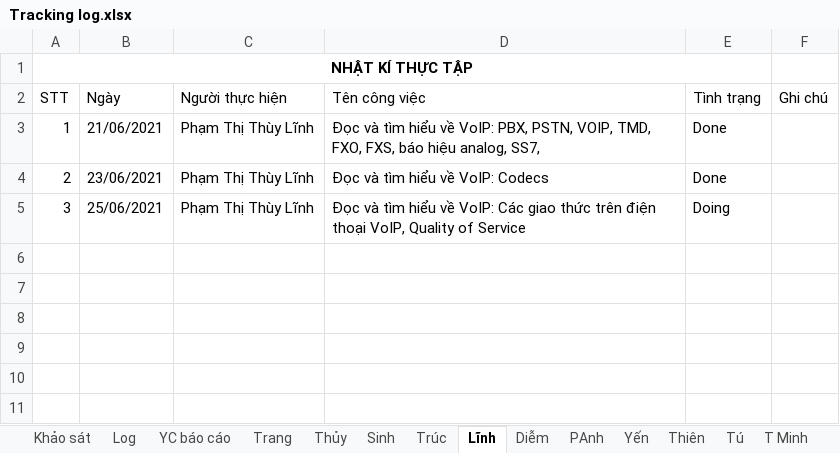
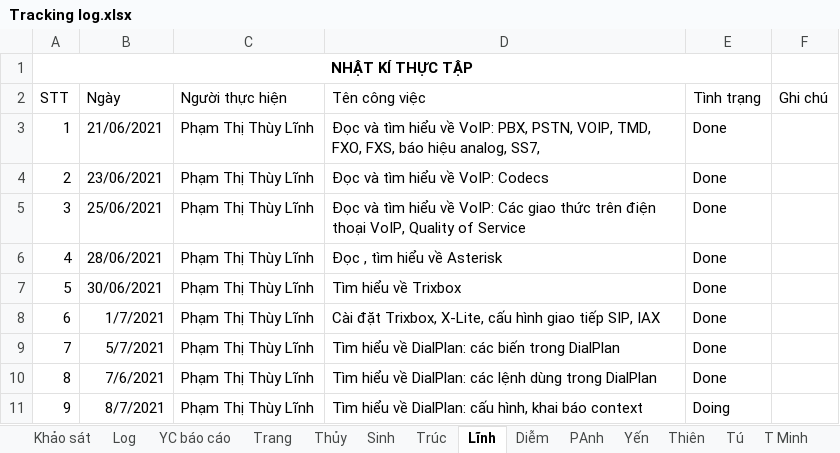
Before and after one commit to nhamct/TTNN44K, an Excel workbook: Tracking log.xlsx, sheet Lĩnh, drawn as a sheet; values as stored, in another font and other column widths than the file's, no borders; table styles not drawn; the diff names each change by its address in the sheet, - before the commit and + after, or states it on an @@ line.

Commit message:
Update

```diff
--- a/Tracking log.xlsx (sheet Lĩnh)
+++ b/Tracking log.xlsx (sheet Lĩnh)
-E5 (Tình trạng): Doing
+E5 (Tình trạng): Done
+row 6: 4 | 28/06/2021 | Phạm Thị Thùy Lĩnh | Đọc , tìm hiểu về Asterisk | Done
+row 7: 5 | 30/06/2021 | Phạm Thị Thùy Lĩnh | Tìm hiểu về Trixbox | Done
+row 8: 6 | 1/7/2021 | Phạm Thị Thùy Lĩnh | Cài đặt Trixbox, X-Lite, cấu hình giao tiếp SIP, IAX | Done
+row 9: 7 | 5/7/2021 | Phạm Thị Thùy Lĩnh | Tìm hiểu về DialPlan: các biến trong DialPlan | Done
+row 10: 8 | 7/6/2021 | Phạm Thị Thùy Lĩnh | Tìm hiểu về DialPlan: các lệnh dùng trong DialPlan | Done
+row 11: 9 | 8/7/2021 | Phạm Thị Thùy Lĩnh | Tìm hiểu về DialPlan: cấu hình, khai báo context | Doing
```
